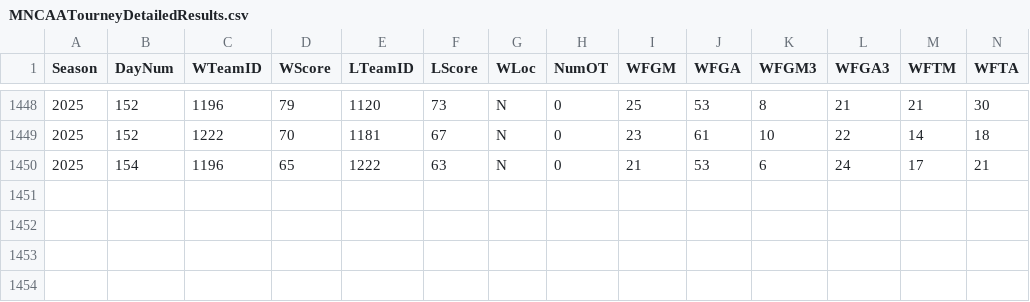
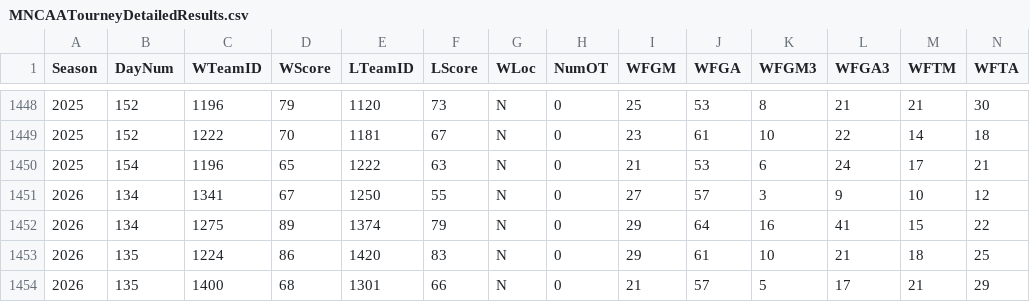
Before and after one commit to logan-heydt/Kaggle_competitions, a CSV file: March_Machine_Learning_Mania_2026/data/MNCAATourneyDetailedResults.csv, drawn as a sheet; only a part is shown, gaps mark what is left out; rows hold the shown columns only; the diff names each change by its address in the sheet, - before the commit and + after, or states it on an @@ line.

```diff
--- a/March_Machine_Learning_Mania_2026/data/MNCAATourneyDetailedResults.csv
+++ b/March_Machine_Learning_Mania_2026/data/MNCAATourneyDetailedResults.csv
+row 1451: 2026 | 134 | 1341 | 67 | 1250 | 55 | N | 0 | 27 | 57 | 3 | 9 | 10 | 12
+row 1452: 2026 | 134 | 1275 | 89 | 1374 | 79 | N | 0 | 29 | 64 | 16 | 41 | 15 | 22
+row 1453: 2026 | 135 | 1224 | 86 | 1420 | 83 | N | 0 | 29 | 61 | 10 | 21 | 18 | 25
+row 1454: 2026 | 135 | 1400 | 68 | 1301 | 66 | N | 0 | 21 | 57 | 5 | 17 | 21 | 29
```
Also changed, not shown: March_Machine_Learning_Mania_2026/data/MNCAATourneyCompactResults.csv, March_Machine_Learning_Mania_2026/data/WNCAATourneyCompactResults.csv, 5 other files.
